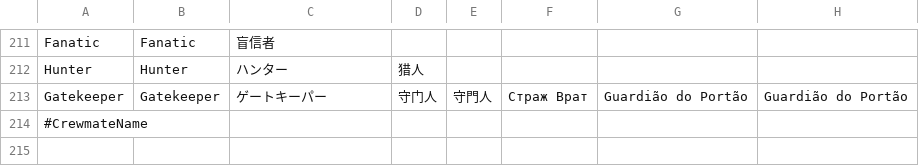
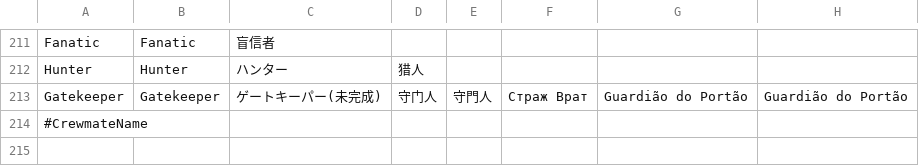
Before and after one commit to satokazoku/TownOfHost-Pko, a CSV file: Resources/string.csv, drawn as a sheet; only a part is shown, gaps mark what is left out.

Commit message:
ゲートキーパーの役職名に(未完成)追加

```diff
--- a/Resources/string.csv
+++ b/Resources/string.csv
@@ -212,3 +212,3 @@
 "Hunter","Hunter","ハンター","猎人"
-"Gatekeeper","Gatekeeper","ゲートキーパー","守门人","守門人","Страж Врат","Guardião do Portão","Guardião do Portão"
+"Gatekeeper","Gatekeeper","ゲートキーパー(未完成)","守门人","守門人","Страж Врат","Guardião do Portão","Guardião do Portão"
 "#CrewmateName"
```
Also changed, not shown: 1 other file.
